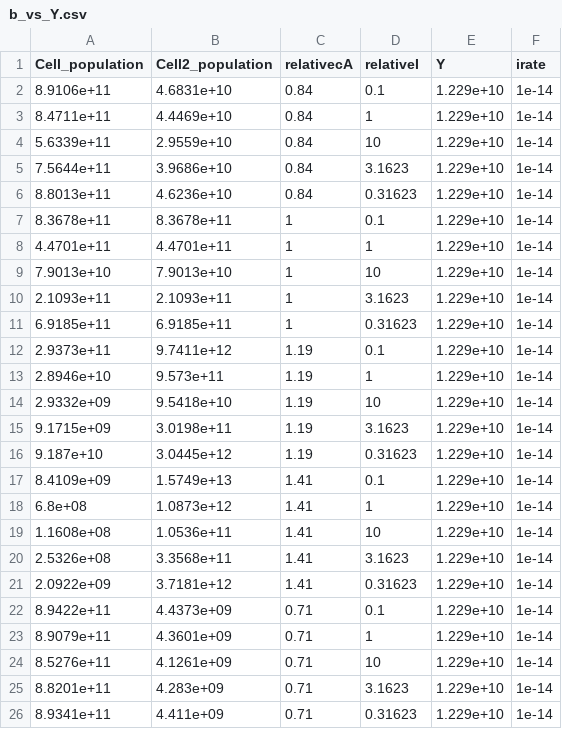
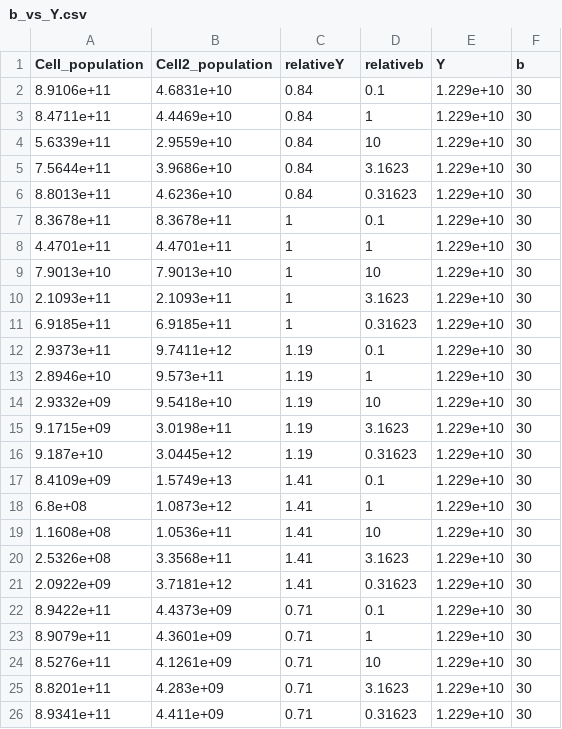
Before and after one commit to mikeblazanin/trav-phage, a CSV file: Modeling/Analysis_b/b_vs_Y.csv, drawn as a sheet.

```diff
--- a/Modeling/Analysis_b/b_vs_Y.csv
+++ b/Modeling/Analysis_b/b_vs_Y.csv
@@ -1,26 +1,26 @@
-Cell_population,Cell2_population,relativecA,relativeI,Y,irate
-8.9106e+11,4.6831e+10,0.84,0.1,1.229e+10,1e-14
-8.4711e+11,4.4469e+10,0.84,1,1.229e+10,1e-14
-5.6339e+11,2.9559e+10,0.84,10,1.229e+10,1e-14
-7.5644e+11,3.9686e+10,0.84,3.1623,1.229e+10,1e-14
-8.8013e+11,4.6236e+10,0.84,0.31623,1.229e+10,1e-14
-8.3678e+11,8.3678e+11,1,0.1,1.229e+10,1e-14
-4.4701e+11,4.4701e+11,1,1,1.229e+10,1e-14
-7.9013e+10,7.9013e+10,1,10,1.229e+10,1e-14
-2.1093e+11,2.1093e+11,1,3.1623,1.229e+10,1e-14
-6.9185e+11,6.9185e+11,1,0.31623,1.229e+10,1e-14
-2.9373e+11,9.7411e+12,1.19,0.1,1.229e+10,1e-14
-2.8946e+10,9.573e+11,1.19,1,1.229e+10,1e-14
-2.9332e+09,9.5418e+10,1.19,10,1.229e+10,1e-14
-9.1715e+09,3.0198e+11,1.19,3.1623,1.229e+10,1e-14
-9.187e+10,3.0445e+12,1.19,0.31623,1.229e+10,1e-14
-8.4109e+09,1.5749e+13,1.41,0.1,1.229e+10,1e-14
-6.8e+08,1.0873e+12,1.41,1,1.229e+10,1e-14
-1.1608e+08,1.0536e+11,1.41,10,1.229e+10,1e-14
-2.5326e+08,3.3568e+11,1.41,3.1623,1.229e+10,1e-14
-2.0922e+09,3.7181e+12,1.41,0.31623,1.229e+10,1e-14
-8.9422e+11,4.4373e+09,0.71,0.1,1.229e+10,1e-14
-8.9079e+11,4.3601e+09,0.71,1,1.229e+10,1e-14
-8.5276e+11,4.1261e+09,0.71,10,1.229e+10,1e-14
-8.8201e+11,4.283e+09,0.71,3.1623,1.229e+10,1e-14
-8.9341e+11,4.411e+09,0.71,0.31623,1.229e+10,1e-14
+Cell_population,Cell2_population,relativeY,relativeb,Y,b
+8.9106e+11,4.6831e+10,0.84,0.1,1.229e+10,30
+8.4711e+11,4.4469e+10,0.84,1,1.229e+10,30
+5.6339e+11,2.9559e+10,0.84,10,1.229e+10,30
+7.5644e+11,3.9686e+10,0.84,3.1623,1.229e+10,30
+8.8013e+11,4.6236e+10,0.84,0.31623,1.229e+10,30
+8.3678e+11,8.3678e+11,1,0.1,1.229e+10,30
+4.4701e+11,4.4701e+11,1,1,1.229e+10,30
+7.9013e+10,7.9013e+10,1,10,1.229e+10,30
+2.1093e+11,2.1093e+11,1,3.1623,1.229e+10,30
+6.9185e+11,6.9185e+11,1,0.31623,1.229e+10,30
+2.9373e+11,9.7411e+12,1.19,0.1,1.229e+10,30
+2.8946e+10,9.573e+11,1.19,1,1.229e+10,30
+2.9332e+09,9.5418e+10,1.19,10,1.229e+10,30
+9.1715e+09,3.0198e+11,1.19,3.1623,1.229e+10,30
+9.187e+10,3.0445e+12,1.19,0.31623,1.229e+10,30
+8.4109e+09,1.5749e+13,1.41,0.1,1.229e+10,30
+6.8e+08,1.0873e+12,1.41,1,1.229e+10,30
+1.1608e+08,1.0536e+11,1.41,10,1.229e+10,30
+2.5326e+08,3.3568e+11,1.41,3.1623,1.229e+10,30
+2.0922e+09,3.7181e+12,1.41,0.31623,1.229e+10,30
+8.9422e+11,4.4373e+09,0.71,0.1,1.229e+10,30
+8.9079e+11,4.3601e+09,0.71,1,1.229e+10,30
+8.5276e+11,4.1261e+09,0.71,10,1.229e+10,30
+8.8201e+11,4.283e+09,0.71,3.1623,1.229e+10,30
+8.9341e+11,4.411e+09,0.71,0.31623,1.229e+10,30
```
Also changed, not shown: Modeling/Analysis_b/b_vs_I.csv, Modeling/Analysis_b_GaussPhage/b_vs_I.csv, 43 other files.
